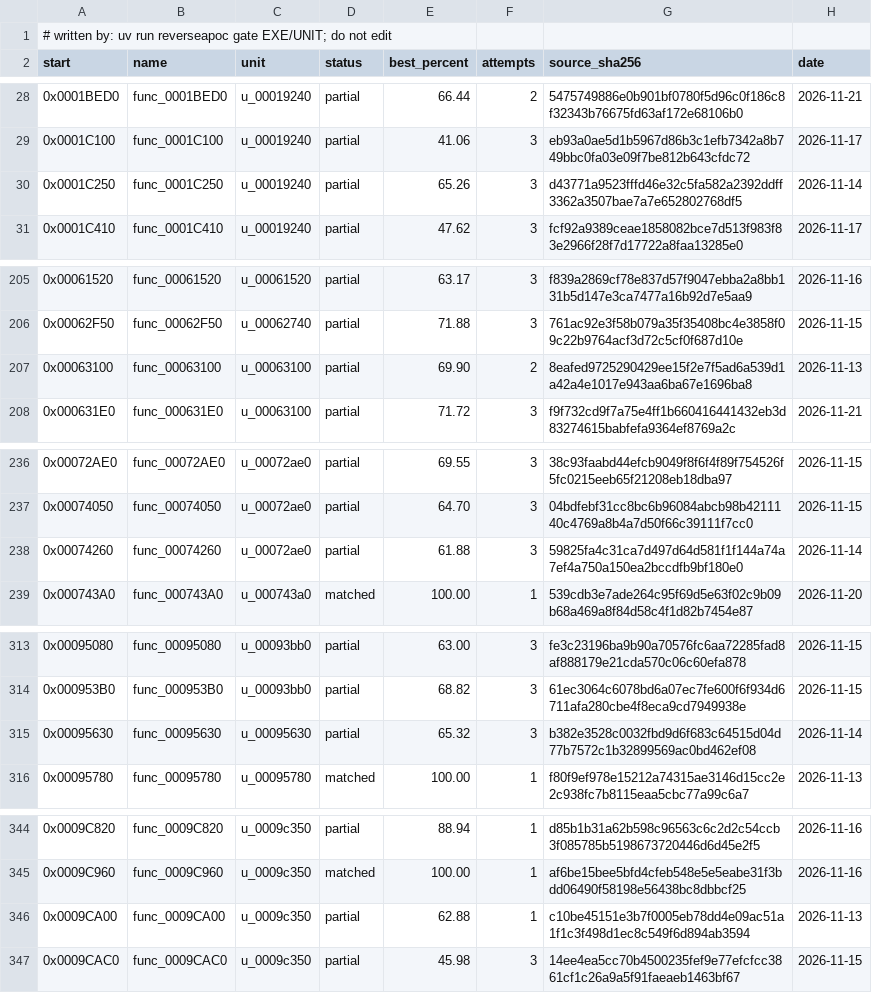
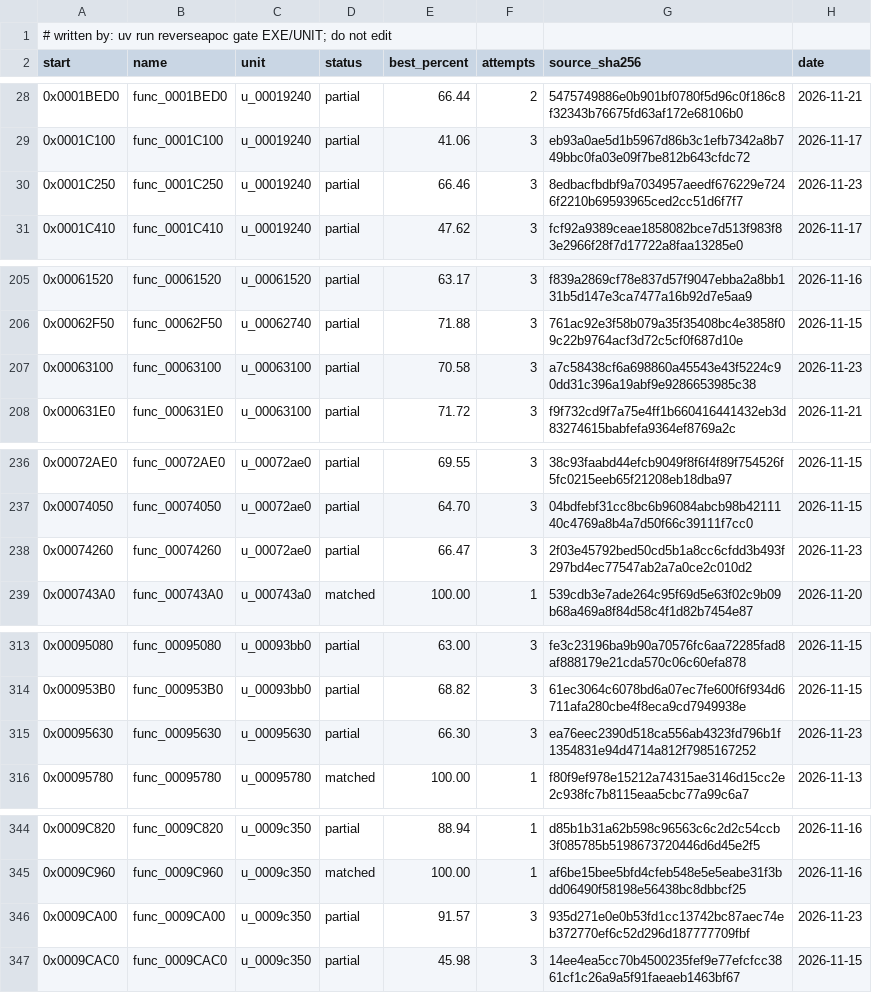
Before and after one commit to ayrtondenner/ReverseApoc, a CSV file: config/tacp/status.csv, drawn as a sheet; only a part is shown, gaps mark what is left out; the diff covers the shown part only.

```diff
--- a/config/tacp/status.csv
+++ b/config/tacp/status.csv
@@ -29,3 +29,3 @@ start,name,unit,status,best_percent,attempts,source_sha256,date
 0x0001C100,func_0001C100,u_00019240,partial,41.06,3,eb93a0ae5d1b5967d86b3c1efb7342a8b749bbc0fa03e09f7be812b643cfdc72,2026-11-17
-0x0001C250,func_0001C250,u_00019240,partial,65.26,3,d43771a9523fffd46e32c5fa582a2392ddff3362a3507bae7a7e652802768df5,2026-11-14
+0x0001C250,func_0001C250,u_00019240,partial,66.46,3,8edbacfbdbf9a7034957aeedf676229e7246f2210b69593965ced2cc51d6f7f7,2026-11-23
 0x0001C410,func_0001C410,u_00019240,partial,47.62,3,fcf92a9389ceae1858082bce7d513f983f83e2966f28f7d17722a8faa13285e0,2026-11-17
@@ -206,3 +206,3 @@ start,name,unit,status,best_percent,attempts,source_sha256,date
 0x00062F50,func_00062F50,u_00062740,partial,71.88,3,761ac92e3f58b079a35f35408bc4e3858f09c22b9764acf3d72c5cf0f687d10e,2026-11-15
-0x00063100,func_00063100,u_00063100,partial,69.90,2,8eafed9725290429ee15f2e7f5ad6a539d1a42a4e1017e943aa6ba67e1696ba8,2026-11-13
+0x00063100,func_00063100,u_00063100,partial,70.58,3,a7c58438cf6a698860a45543e43f5224c90dd31c396a19abf9e9286653985c38,2026-11-23
 0x000631E0,func_000631E0,u_00063100,partial,71.72,3,f9f732cd9f7a75e4ff1b660416441432eb3d83274615babfefa9364ef8769a2c,2026-11-21
@@ -237,3 +237,3 @@ start,name,unit,status,best_percent,attempts,source_sha256,date
 0x00074050,func_00074050,u_00072ae0,partial,64.70,3,04bdfebf31cc8bc6b96084abcb98b4211140c4769a8b4a7d50f66c39111f7cc0,2026-11-15
-0x00074260,func_00074260,u_00072ae0,partial,61.88,3,59825fa4c31ca7d497d64d581f1f144a74a7ef4a750a150ea2bccdfb9bf180e0,2026-11-14
+0x00074260,func_00074260,u_00072ae0,partial,66.47,3,2f03e45792bed50cd5b1a8cc6cfdd3b493f297bd4ec77547ab2a7a0ce2c010d2,2026-11-23
 0x000743A0,func_000743A0,u_000743a0,matched,100.00,1,539cdb3e7ade264c95f69d5e63f02c9b09b68a469a8f84d58c4f1d82b7454e87,2026-11-20
@@ -314,3 +314,3 @@ start,name,unit,status,best_percent,attempts,source_sha256,date
 0x000953B0,func_000953B0,u_00093bb0,partial,68.82,3,61ec3064c6078bd6a07ec7fe600f6f934d6711afa280cbe4f8eca9cd7949938e,2026-11-15
-0x00095630,func_00095630,u_00095630,partial,65.32,3,b382e3528c0032fbd9d6f683c64515d04d77b7572c1b32899569ac0bd462ef08,2026-11-14
+0x00095630,func_00095630,u_00095630,partial,66.30,3,ea76eec2390d518ca556ab4323fd796b1f1354831e94d4714a812f7985167252,2026-11-23
 0x00095780,func_00095780,u_00095780,matched,100.00,1,f80f9ef978e15212a74315ae3146d15cc2e2c938fc7b8115eaa5cbc77a99c6a7,2026-11-13
@@ -345,3 +345,3 @@ start,name,unit,status,best_percent,attempts,source_sha256,date
 0x0009C960,func_0009C960,u_0009c350,matched,100.00,1,af6be15bee5bfd4cfeb548e5e5eabe31f3bdd06490f58198e56438bc8dbbcf25,2026-11-16
-0x0009CA00,func_0009CA00,u_0009c350,partial,62.88,1,c10be45151e3b7f0005eb78dd4e09ac51a1f1c3f498d1ec8c549f6d894ab3594,2026-11-13
+0x0009CA00,func_0009CA00,u_0009c350,partial,91.57,3,935d271e0e0b53fd1cc13742bc87aec74eb372770ef6c52d296d187777709fbf,2026-11-23
 0x0009CAC0,func_0009CAC0,u_0009c350,partial,45.98,3,14ee4ea5cc70b4500235fef9e77efcfcc3861cf1c26a9a5f91faeaeb1463bf67,2026-11-15
```
Also changed, not shown: 7 edited cells elsewhere in this file, config/ufo2p/status.csv, 1 other file.
